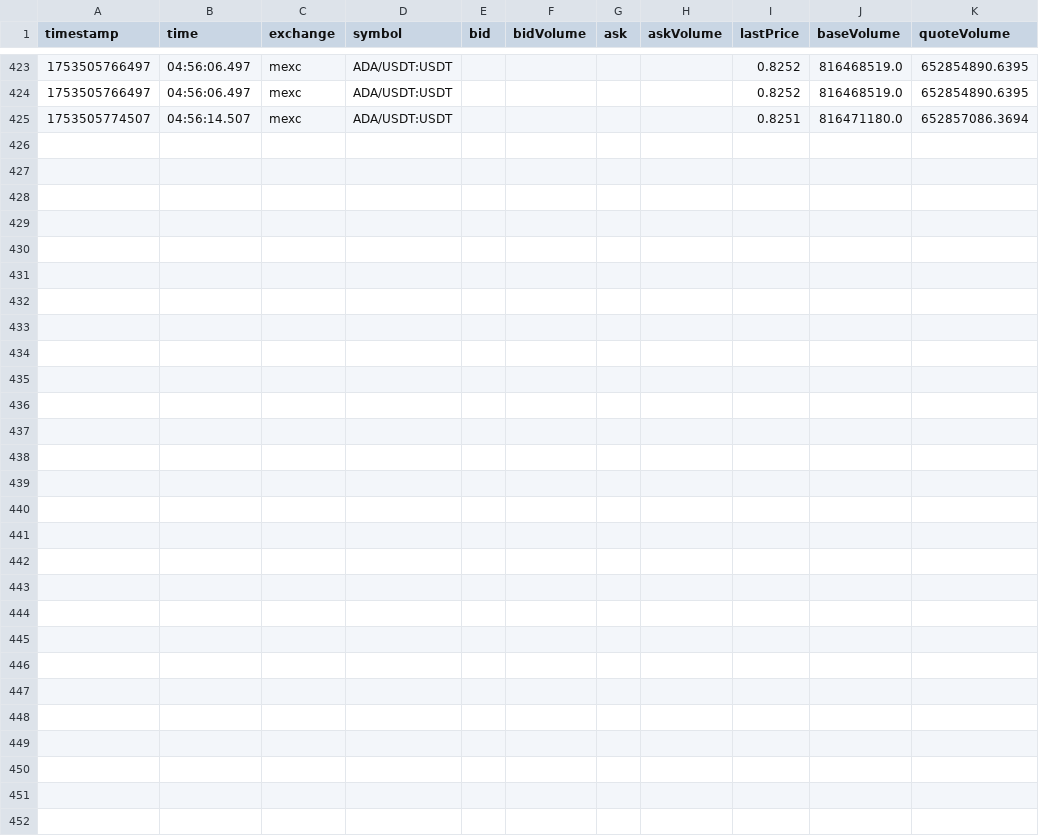
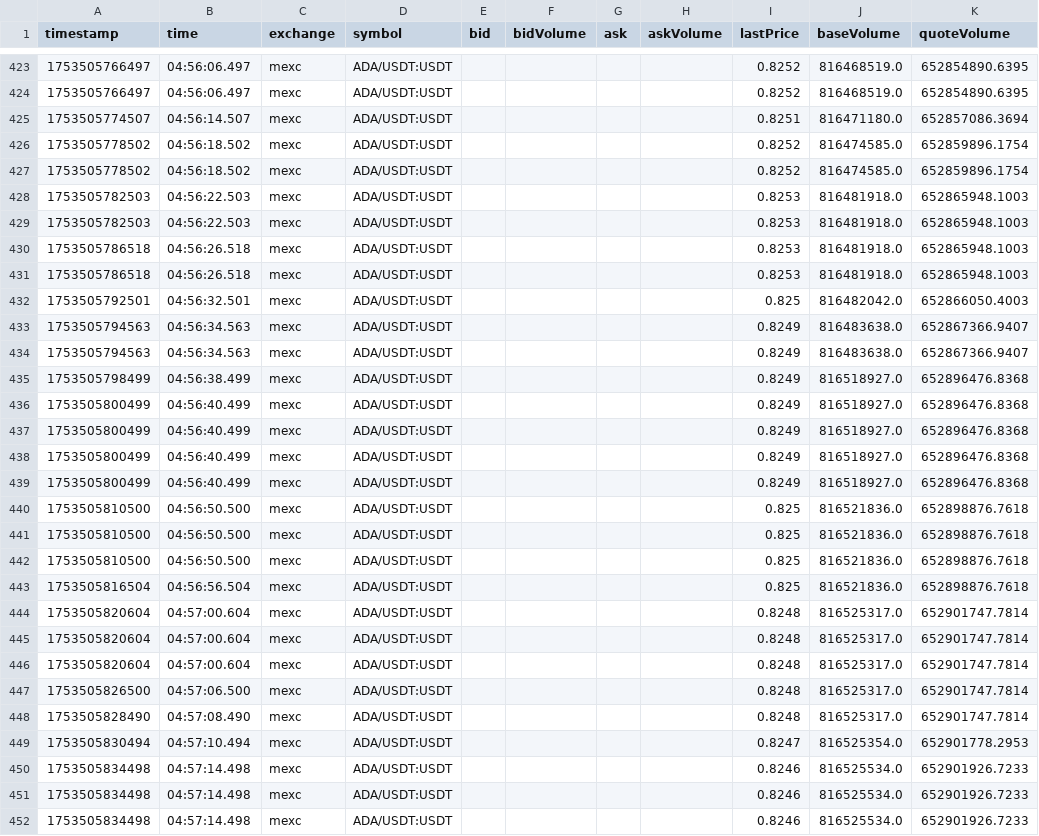
Before and after one commit to swujing822/ws, a CSV file: ccxt/csv_tickers/mexc_ADA_USDT_USDT.csv, drawn as a sheet; only a part is shown, gaps mark what is left out.

```diff
--- a/ccxt/csv_tickers/mexc_ADA_USDT_USDT.csv
+++ b/ccxt/csv_tickers/mexc_ADA_USDT_USDT.csv
@@ -425 +425,28 @@ timestamp,time,exchange,symbol,bid,bidVolume,ask,askVolume,lastPrice,baseVolume,
 1753505774507,04:56:14.507,mexc,ADA/USDT:USDT,,,,,0.8251,816471180.0,652857086.3694
+1753505778502,04:56:18.502,mexc,ADA/USDT:USDT,,,,,0.8252,816474585.0,652859896.1754
+1753505778502,04:56:18.502,mexc,ADA/USDT:USDT,,,,,0.8252,816474585.0,652859896.1754
+1753505782503,04:56:22.503,mexc,ADA/USDT:USDT,,,,,0.8253,816481918.0,652865948.1003
+1753505782503,04:56:22.503,mexc,ADA/USDT:USDT,,,,,0.8253,816481918.0,652865948.1003
+1753505786518,04:56:26.518,mexc,ADA/USDT:USDT,,,,,0.8253,816481918.0,652865948.1003
+1753505786518,04:56:26.518,mexc,ADA/USDT:USDT,,,,,0.8253,816481918.0,652865948.1003
+1753505792501,04:56:32.501,mexc,ADA/USDT:USDT,,,,,0.825,816482042.0,652866050.4003
+1753505794563,04:56:34.563,mexc,ADA/USDT:USDT,,,,,0.8249,816483638.0,652867366.9407
+1753505794563,04:56:34.563,mexc,ADA/USDT:USDT,,,,,0.8249,816483638.0,652867366.9407
+1753505798499,04:56:38.499,mexc,ADA/USDT:USDT,,,,,0.8249,816518927.0,652896476.8368
+1753505800499,04:56:40.499,mexc,ADA/USDT:USDT,,,,,0.8249,816518927.0,652896476.8368
+1753505800499,04:56:40.499,mexc,ADA/USDT:USDT,,,,,0.8249,816518927.0,652896476.8368
+1753505800499,04:56:40.499,mexc,ADA/USDT:USDT,,,,,0.8249,816518927.0,652896476.8368
+1753505800499,04:56:40.499,mexc,ADA/USDT:USDT,,,,,0.8249,816518927.0,652896476.8368
+1753505810500,04:56:50.500,mexc,ADA/USDT:USDT,,,,,0.825,816521836.0,652898876.7618
+1753505810500,04:56:50.500,mexc,ADA/USDT:USDT,,,,,0.825,816521836.0,652898876.7618
+1753505810500,04:56:50.500,mexc,ADA/USDT:USDT,,,,,0.825,816521836.0,652898876.7618
+1753505816504,04:56:56.504,mexc,ADA/USDT:USDT,,,,,0.825,816521836.0,652898876.7618
+1753505820604,04:57:00.604,mexc,ADA/USDT:USDT,,,,,0.8248,816525317.0,652901747.7814
+1753505820604,04:57:00.604,mexc,ADA/USDT:USDT,,,,,0.8248,816525317.0,652901747.7814
+1753505820604,04:57:00.604,mexc,ADA/USDT:USDT,,,,,0.8248,816525317.0,652901747.7814
+1753505826500,04:57:06.500,mexc,ADA/USDT:USDT,,,,,0.8248,816525317.0,652901747.7814
+1753505828490,04:57:08.490,mexc,ADA/USDT:USDT,,,,,0.8248,816525317.0,652901747.7814
+1753505830494,04:57:10.494,mexc,ADA/USDT:USDT,,,,,0.8247,816525354.0,652901778.2953
+1753505834498,04:57:14.498,mexc,ADA/USDT:USDT,,,,,0.8246,816525534.0,652901926.7233
+1753505834498,04:57:14.498,mexc,ADA/USDT:USDT,,,,,0.8246,816525534.0,652901926.7233
+1753505834498,04:57:14.498,mexc,ADA/USDT:USDT,,,,,0.8246,816525534.0,652901926.7233
```
Also changed, not shown: ccxt/csv_tickers/bitmart_AAVE_USDT_USDT.csv, ccxt/csv_tickers/bitmart_ACH_USDT_USDT.csv, 44 other files.
